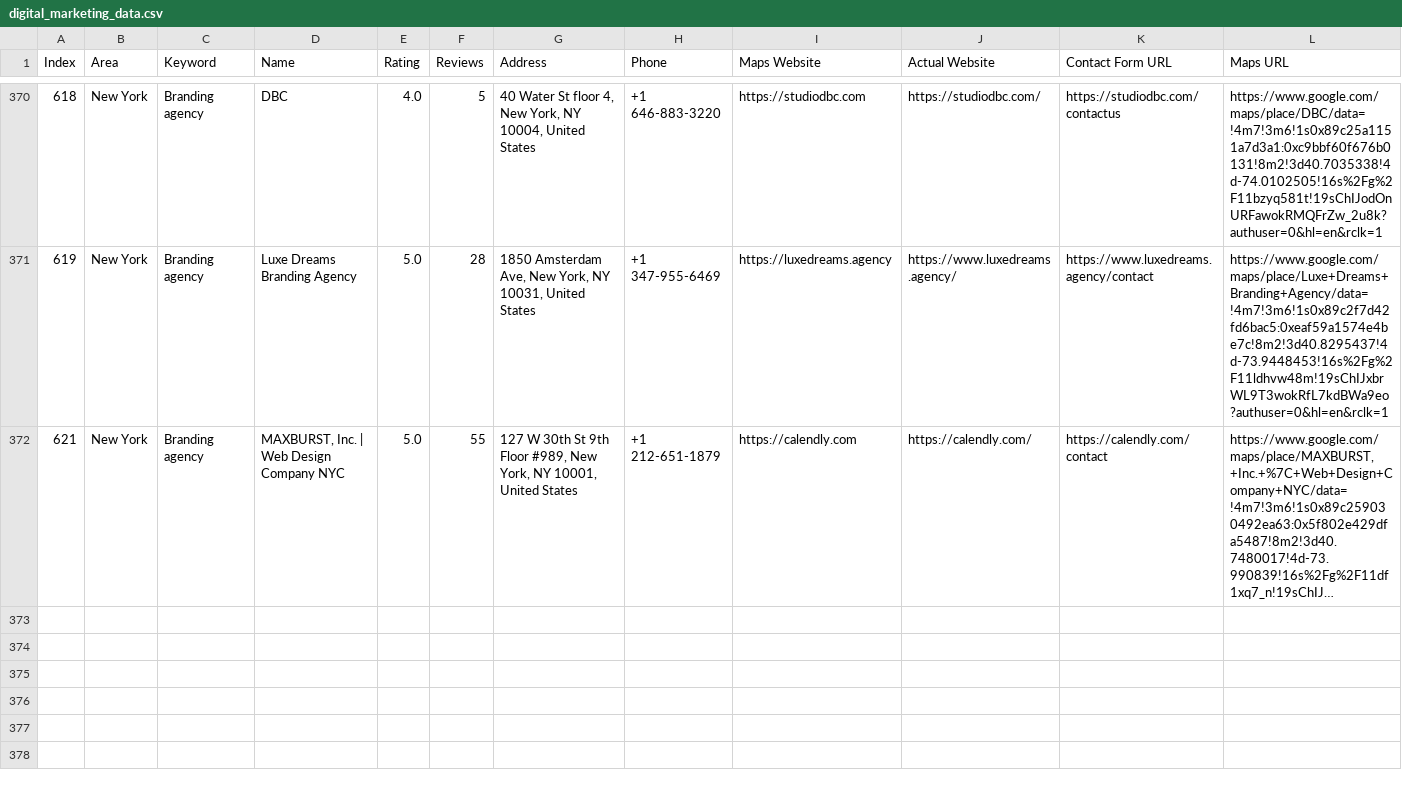
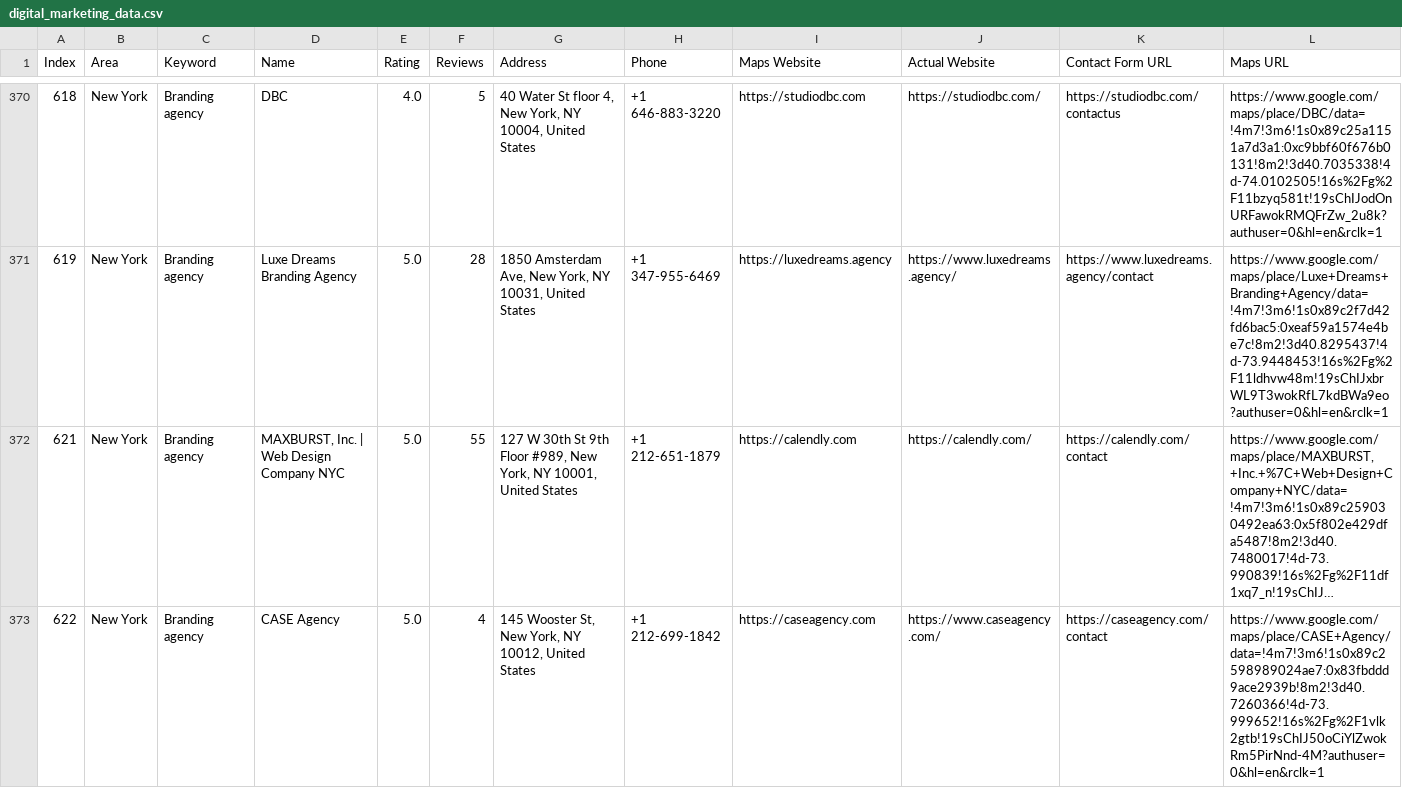
Before and after one commit to farhan281/hcf, a CSV file: digital_marketing_data.csv, drawn as a sheet; only a part is shown, gaps mark what is left out; long unchanged cells end in …; rows hold the shown columns only; the diff names each change by its address in the sheet, - before the commit and + after, or states it on an @@ line.

Commit message:
auto: 2026-04-01T07:33:21.538Z

```diff
--- a/digital_marketing_data.csv
+++ b/digital_marketing_data.csv
+row 373: 622 | New York | Branding agency | CASE Agency | 5.0 | 4 | 145 Wooster St, New York, NY 10012, United States | +1 212-699-1842 | https://caseagency.com | https://www.caseagency.com/ | https://caseagency.com/contact | https://www.google.com/maps/place/CASE+Agency/data=!4m7!3m6!1s0x89c2598989024ae7:0x83fbddd9ace2939b!8m2!3d40.7260366!4d-73.999652!16s%2Fg%2F1vlk2gtb!19sChIJ50oCiYlZwokRm5PirNnd-4M?authuser=0&hl=en&rclk=1
```
